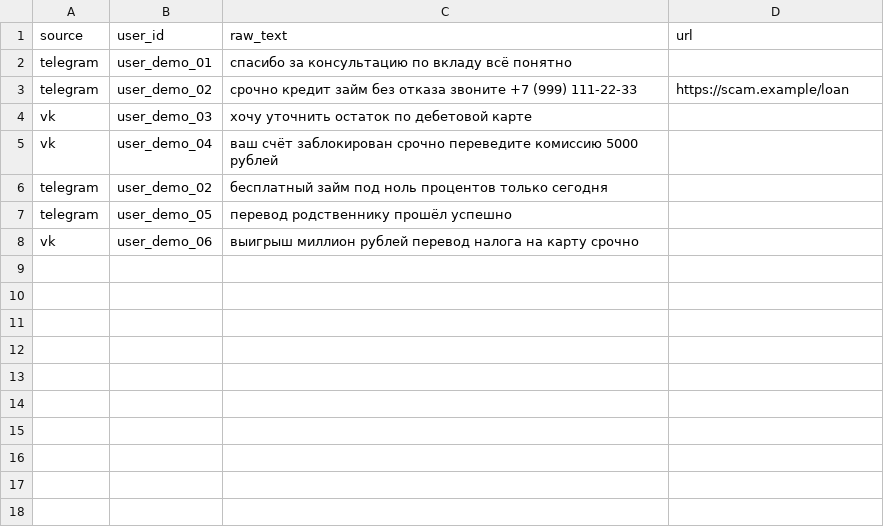
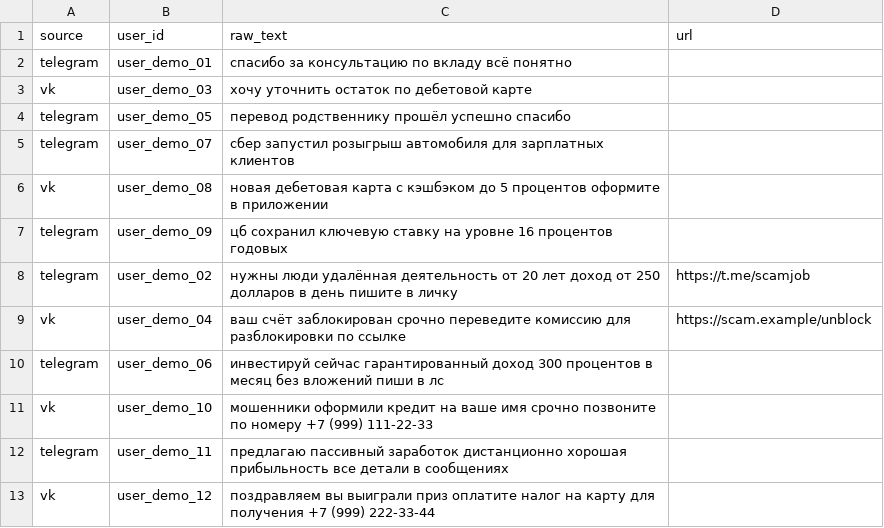
Before and after one commit to 23ag1/danik, a CSV file: data/demo_events.csv, drawn as a sheet.

Commit message:
feat: real spam/scam dataset + proper ML — ads no longer flagged as fraud
The hand-made 50-row dataset made the model noise ~0.5 on everything, so ads
('Сбер розыгрыш') were scored like scams. Fixed properly:

- Dataset: alt-gnome/telegram-spam (21k real RU telegram messages) + augmented
  with financial phishing (spam) and ads/news (ham) for the deployment domain.
  Reproducible via scripts/build_dataset.py.
- Model: TF-IDF char_wb(2-4) + LogReg — robust to spammer obfuscation
  (зapaбoтoк). Hold-out: precision 1.0, recall 0.98, f1 0.99.
- Trimmed FRAUD_KEYWORDS to high-precision fraud terms only; removed generic
  finance words (кредит/счёт/процент) and promo words (розыгрыш/приз) that
  caused false positives on legit finance news and ads.

Verified end-to-end: news + ads (incl. Сбер розыгрыш, дебетовая карта) score
0.02-0.17 -> NO incident; real scams (job/phishing/investment/credit) score
0.32-0.51 -> incident. Demo seed updated to show the contrast. All 122 tests pass.

```diff
--- a/data/demo_events.csv
+++ b/data/demo_events.csv
@@ -2,7 +2,12 @@ source,user_id,raw_text,url
 telegram,user_demo_01,спасибо за консультацию по вкладу всё понятно,
-telegram,user_demo_02,срочно кредит займ без отказа звоните +7 (999) 111-22-33,https://scam.example/loan
 vk,user_demo_03,хочу уточнить остаток по дебетовой карте,
-vk,user_demo_04,ваш счёт заблокирован срочно переведите комиссию 5000 рублей,
-telegram,user_demo_02,бесплатный займ под ноль процентов только сегодня,
-telegram,user_demo_05,перевод родственнику прошёл успешно,
-vk,user_demo_06,выигрыш миллион рублей перевод налога на карту срочно,
+telegram,user_demo_05,перевод родственнику прошёл успешно спасибо,
+telegram,user_demo_07,сбер запустил розыгрыш автомобиля для зарплатных клиентов,
+vk,user_demo_08,новая дебетовая карта с кэшбэком до 5 процентов оформите в приложении,
+telegram,user_demo_09,цб сохранил ключевую ставку на уровне 16 процентов годовых,
+telegram,user_demo_02,нужны люди удалённая деятельность от 20 лет доход от 250 долларов в день пишите в личку,https://t.me/scamjob
+vk,user_demo_04,ваш счёт заблокирован срочно переведите комиссию для разблокировки по ссылке,https://scam.example/unblock
+telegram,user_demo_06,инвестируй сейчас гарантированный доход 300 процентов в месяц без вложений пиши в лс,
+vk,user_demo_10,мошенники оформили кредит на ваше имя срочно позвоните по номеру +7 (999) 111-22-33,
+telegram,user_demo_11,предлагаю пассивный заработок дистанционно хорошая прибыльность все детали в сообщениях,
+vk,user_demo_12,поздравляем вы выиграли приз оплатите налог на карту для получения +7 (999) 222-33-44,
```
Also changed, not shown: 7 other files.
